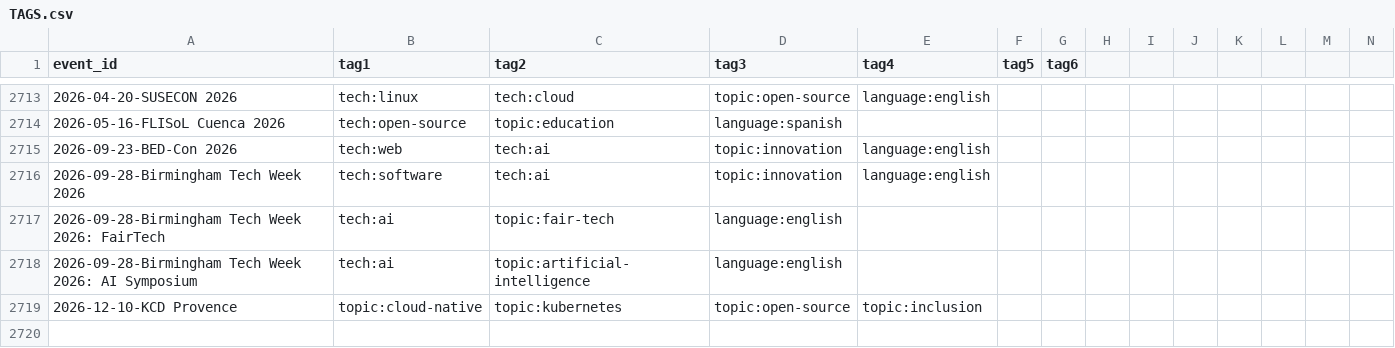
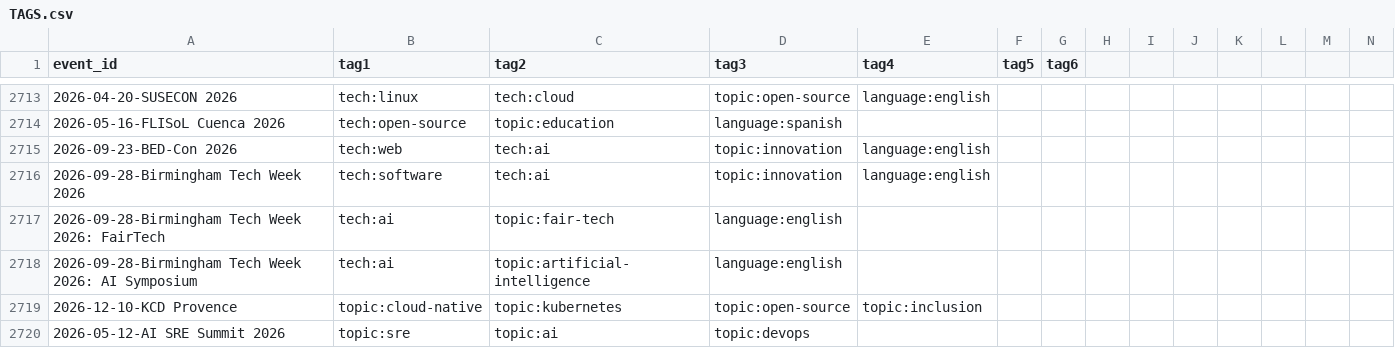
Before and after one commit to scraly/developers-conferences-agenda, a CSV file: TAGS.csv, drawn as a sheet; only a part is shown, gaps mark what is left out; rows hold the shown columns only; the diff names each change by its address in the sheet, - before the commit and + after, or states it on an @@ line.

```diff
--- a/TAGS.csv
+++ b/TAGS.csv
+row 2720: 2026-05-12-AI SRE Summit 2026 | topic:sre | topic:ai | topic:devops
```
Also changed, not shown: METADATA.csv, 5 other files.
